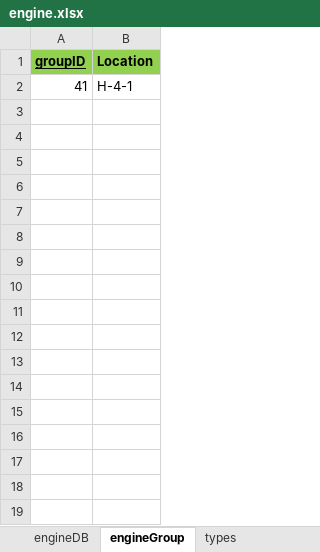
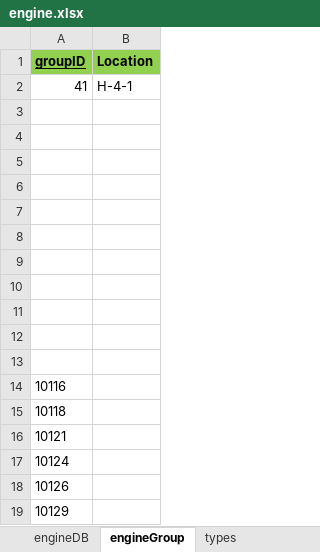
Before and after one commit to Hojun1123/InventoryManagement, an Excel workbook: DB/engine.xlsx, sheet engineGroup, drawn as a sheet; values as stored, in another font and other column widths than the file's, no borders; the diff names each change by its address in the sheet, - before the commit and + after, or states it on an @@ line.

Commit message:
engine save 까지완

```diff
--- a/DB/engine.xlsx (sheet engineGroup)
+++ b/DB/engine.xlsx (sheet engineGroup)
+row 3: (empty)
+row 4: (empty)
+row 5: (empty)
+row 6: (empty)
+row 7: (empty)
+row 8: (empty)
+row 9: (empty)
+row 10: (empty)
+row 11: (empty)
+row 12: (empty)
+row 13: (empty)
+row 14: 10116
+row 15: 10118
+row 16: 10121
+row 17: 10124
+row 18: 10126
+row 19: 10129
```
Also changed, not shown: sheet engineDB, sheet types, DB/barcode.xlsx, 2 other files.
